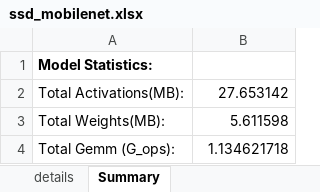
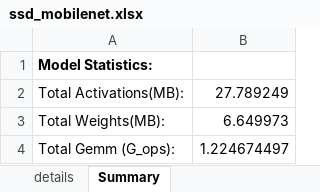
Before and after one commit to alexhegit/NNparser, an Excel workbook: outputs/torch/ssd_mobilenet.xlsx, sheet Summary, drawn as a sheet; values as stored, in another font and other column widths than the file's, no borders; the diff names each change by its address in the sheet, - before the commit and + after, or states it on an @@ line.

```diff
--- a/outputs/torch/ssd_mobilenet.xlsx (sheet Summary)
+++ b/outputs/torch/ssd_mobilenet.xlsx (sheet Summary)
-B2: 27.653142
+B2: 27.789249
-B3: 5.611598
+B3: 6.649973
-B4: 1.134621718
+B4: 1.224674497
```
Also changed, not shown: sheet details, 15 other files.
